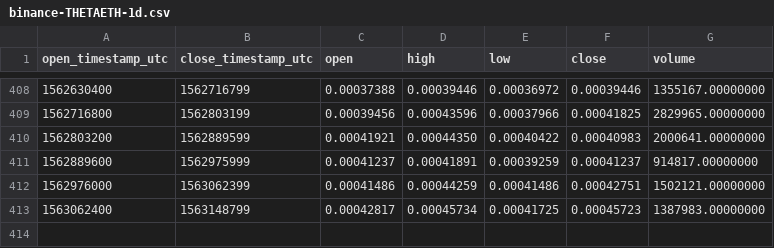
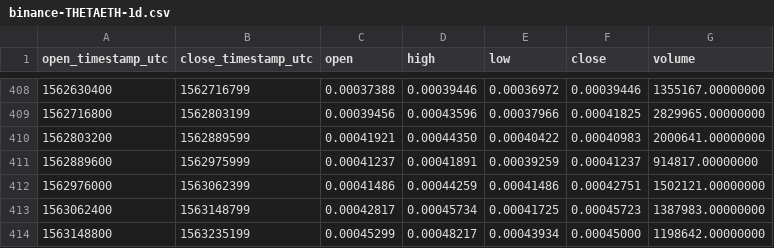
Before and after one commit to cryptobigbro/binance-THETAETH, a CSV file: binance-THETAETH-1d.csv, drawn as a sheet; only a part is shown, gaps mark what is left out; the diff names each change by its address in the sheet, - before the commit and + after, or states it on an @@ line.

```diff
--- a/binance-THETAETH-1d.csv
+++ b/binance-THETAETH-1d.csv
+row 414: 1563148800 | 1563235199 | 0.00045299 | 0.00048217 | 0.00043934 | 0.00045000 | 1198642.00000000
```
Also changed, not shown: binance-THETAETH-1h.csv.
